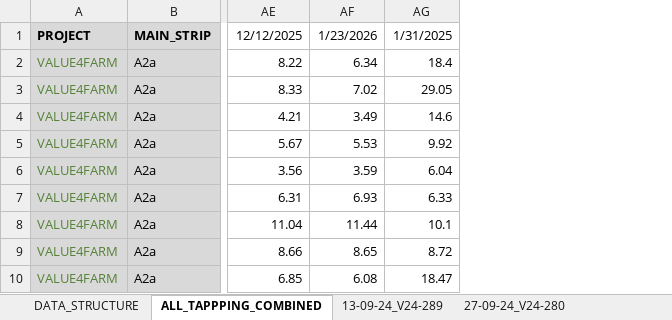
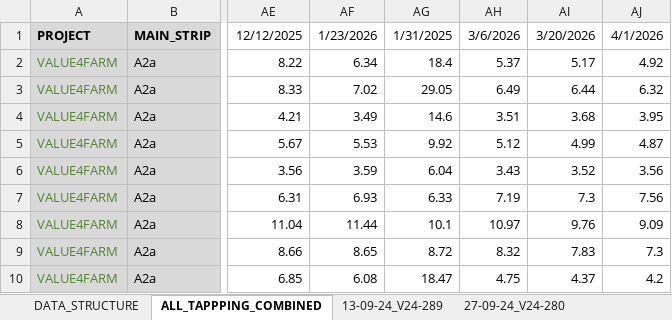
Before and after one commit to kamaulindhardt/vapv_agronomy_management_study, an Excel workbook: 1_input_data/soil_water/VALUE4FARM_SOIL_WATER_DATA.xlsx, sheet ALL_TAPPPING_COMBINED, drawn as a sheet; only a part is shown, gaps mark what is left out; values as stored, in another font and other column widths than the file's, no borders; conditional formats not drawn; the diff names each change by its address in the sheet, - before the commit and + after, or states it on an @@ line.

```diff
--- a/1_input_data/soil_water/VALUE4FARM_SOIL_WATER_DATA.xlsx (sheet ALL_TAPPPING_COMBINED)
+++ b/1_input_data/soil_water/VALUE4FARM_SOIL_WATER_DATA.xlsx (sheet ALL_TAPPPING_COMBINED)
+column AH, rows 1-10: 3/6/2026 | 5.37 | 6.49 | 3.51 | 5.12 | 3.43 | 7.19 | 10.97 | 8.32 | 4.75
+column AI, rows 1-10: 3/20/2026 | 5.17 | 6.44 | 3.68 | 4.99 | 3.52 | 7.3 | 9.76 | 7.83 | 4.37
+column AJ, rows 1-10: 4/1/2026 | 4.92 | 6.32 | 3.95 | 4.87 | 3.56 | 7.56 | 9.09 | 7.3 | 4.2
```
Also changed, not shown: other sheet tabs, 28 other files.
